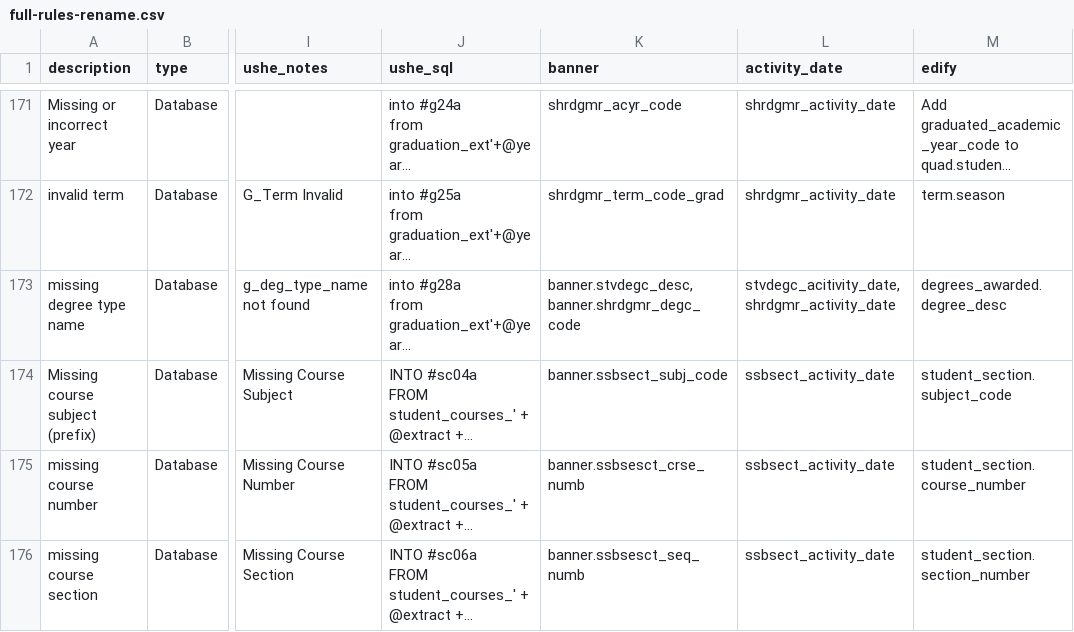
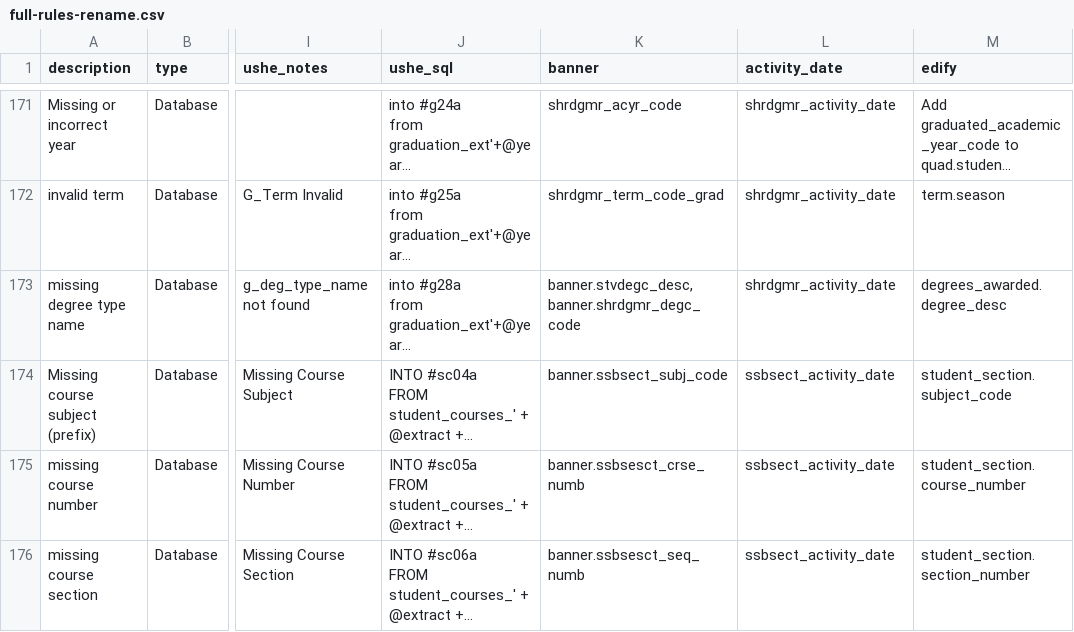
Before and after one commit to ut-effectiveness/utValidateR, a CSV file: sandbox/full-rules-rename.csv, drawn as a sheet; only a part is shown, gaps mark what is left out; long unchanged cells end in …; the diff names each change by its address in the sheet, - before the commit and + after, or states it on an @@ line.

Commit message:
Fix G24a, remove 2 not-ready rules

```diff
--- a/sandbox/full-rules-rename.csv
+++ b/sandbox/full-rules-rename.csv
-L173 (activity_date): stvdegc_acitivity_date, shrdgmr_activity_date
+L173 (activity_date): shrdgmr_activity_date
```
Also changed, not shown: 5 other files.
